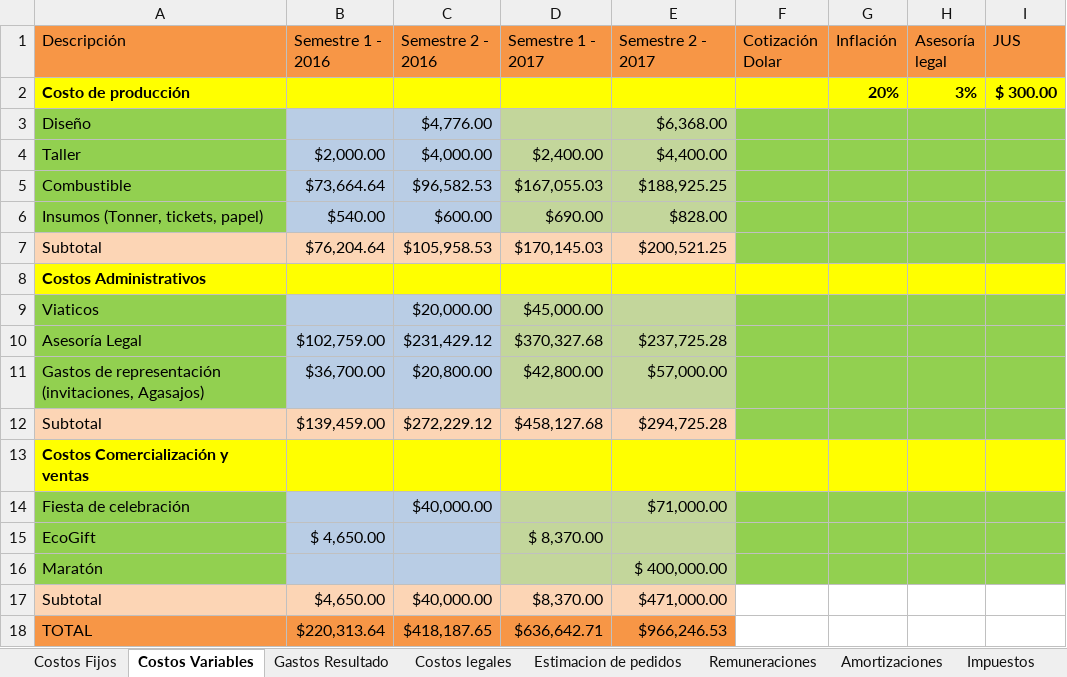
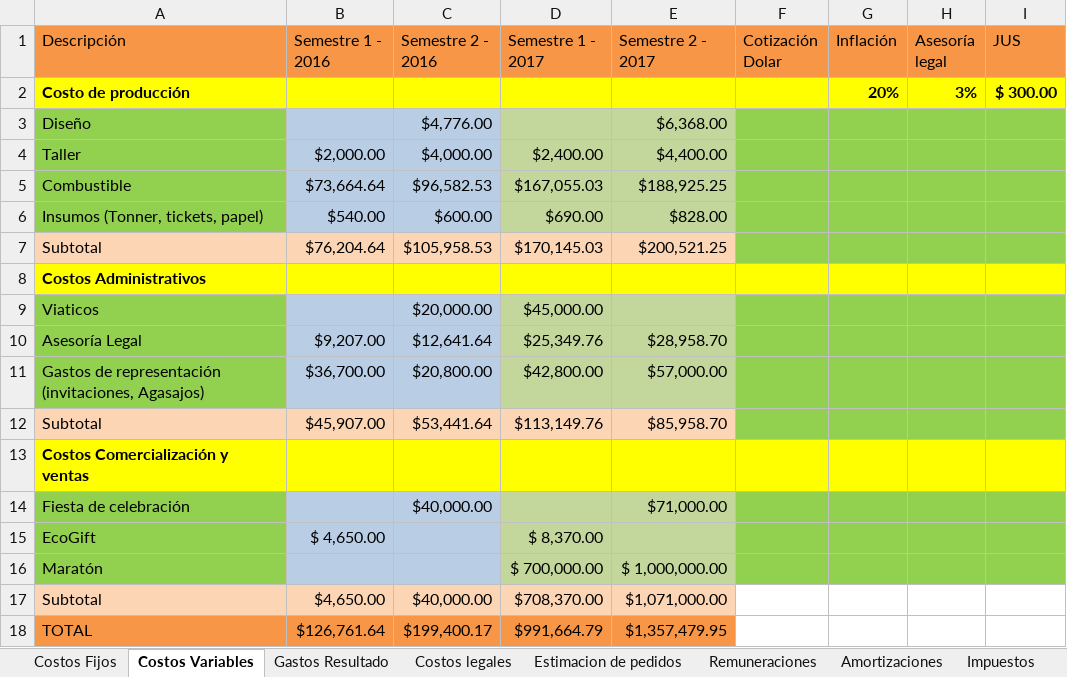
Before and after one commit to Jacodom/sap-tfi-documentation, an Excel workbook: SAP - NEGOCIO/Temporal/Presupuesto/Borrador Costos.xlsx, sheet Costos Variables, drawn as a sheet; values as stored, in another font and other column widths than the file's, no borders; 1 other sheet too large or unreadable and not compared; removed rows and columns are numbered as before the commit, all else as after; the diff names each change by its address in the sheet, - before the commit and + after, or states it on an @@ line.

```diff
--- a/SAP - NEGOCIO/Temporal/Presupuesto/Borrador Costos.xlsx (sheet Costos Variables)
+++ b/SAP - NEGOCIO/Temporal/Presupuesto/Borrador Costos.xlsx (sheet Costos Variables)
-row 10: Asesoría Legal | $102,759.00 | $231,429.12 | $370,327.68 | $237,725.28
+row 10: Asesoría Legal | $9,207.00 | $12,641.64 | $25,349.76 | $28,958.70
-row 12: Subtotal | $139,459.00 | $272,229.12 | $458,127.68 | $294,725.28
+row 12: Subtotal | $45,907.00 | $53,441.64 | $113,149.76 | $85,958.70
-D16 (Semestre 1 - 2017): (empty)
+D16 (Semestre 1 - 2017): $ 700,000.00
-E16 (Semestre 2 - 2017): $ 400,000.00
+E16 (Semestre 2 - 2017): $ 1,000,000.00
-D17 (Semestre 1 - 2017): $8,370.00
+D17 (Semestre 1 - 2017): $708,370.00
-E17 (Semestre 2 - 2017): $471,000.00
+E17 (Semestre 2 - 2017): $1,071,000.00
-row 18: TOTAL | $220,313.64 | $418,187.65 | $636,642.71 | $966,246.53
+row 18: TOTAL | $126,761.64 | $199,400.17 | $991,664.79 | $1,357,479.95
```
Also changed, not shown: sheet Costos legales, sheet Amortizaciones, sheet Impuestos, sheet Costos Fijos, sheet Gastos Resultado, formulas that keep their value, SAP - NEGOCIO/Temporal/Plan ECO FINAN/Borrador Ingresos.xlsx, 6 other files.
